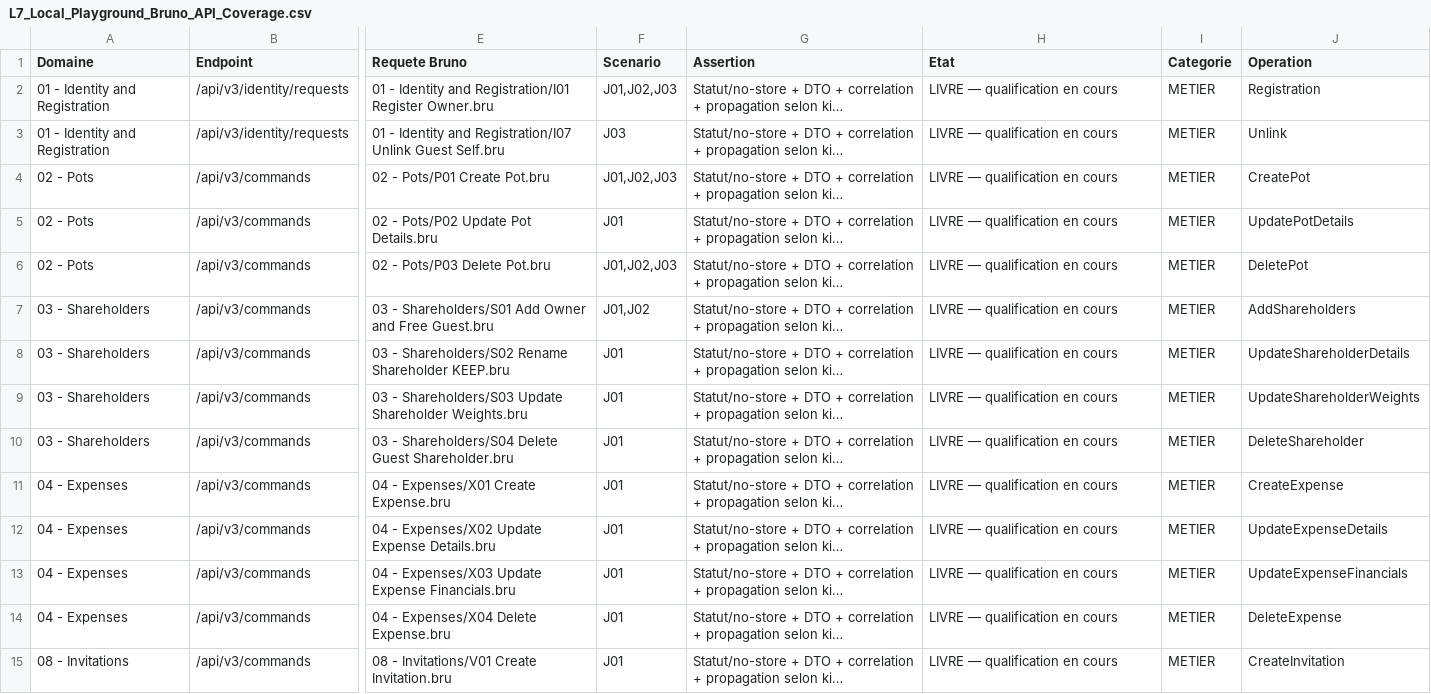
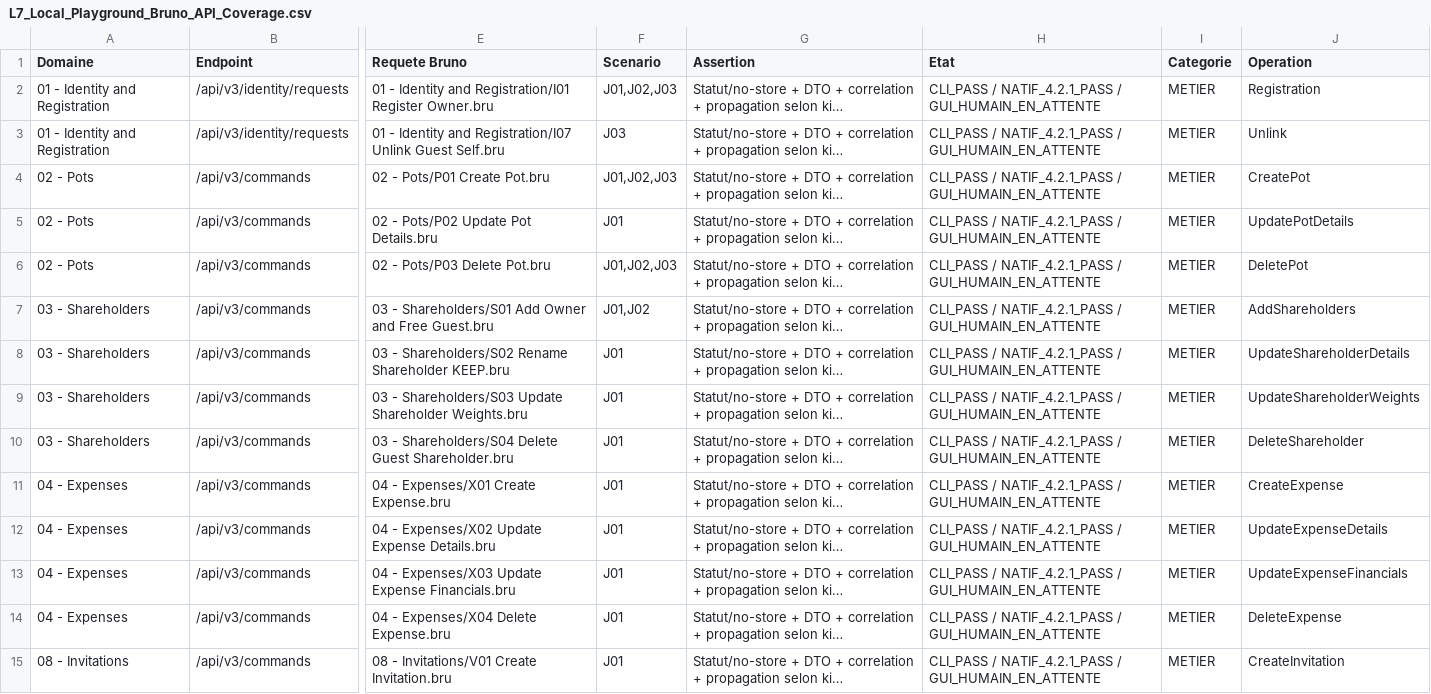
Before and after one commit to kartaguez/pocoma, a CSV file: docs/v3/L7_Local_Playground_Bruno_API_Coverage.csv, drawn as a sheet; only a part is shown, gaps mark what is left out; long unchanged cells end in …; the diff covers the shown part only; the diff names each change by its address in the sheet, - before the commit and + after, or states it on an @@ line.

Commit message:
docs(bruno): publish I3 coverage qualification and explicit GUI reserve

```diff
--- a/docs/v3/L7_Local_Playground_Bruno_API_Coverage.csv
+++ b/docs/v3/L7_Local_Playground_Bruno_API_Coverage.csv
-H2:H15 (Etat): LIVRE — qualification en cours
+H2:H15 (Etat): CLI_PASS / NATIF_4.2.1_PASS / GUI_HUMAIN_EN_ATTENTE
```
Also changed, not shown: 25 edited cells elsewhere in this file, 26 other files.
